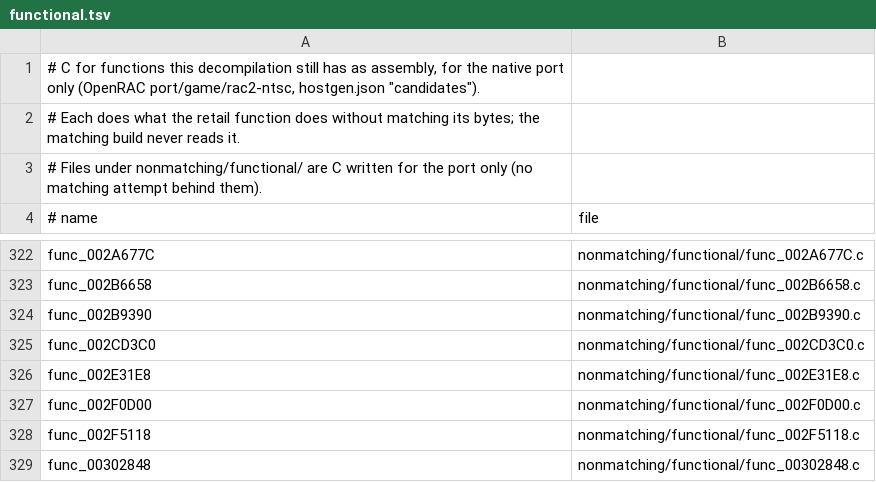
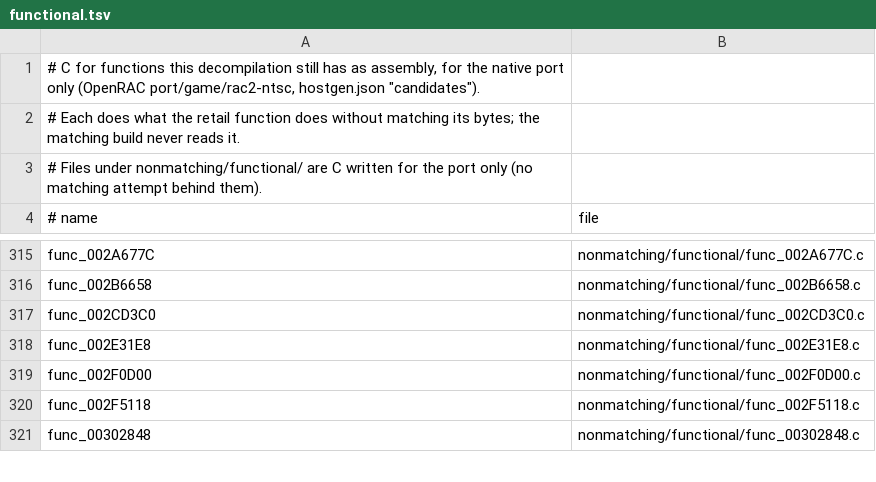
Before and after one commit to OpenRAC/rac2-decomp, a TSV file: nonmatching/functional.tsv, drawn as a sheet; only a part is shown, gaps mark what is left out; the diff covers the shown part only.

Commit message:
fix(functional): retail addresses for the ref_ names hostgen cannot place; rows it would stub go back to the assembly

```diff
--- a/nonmatching/functional.tsv
+++ b/nonmatching/functional.tsv
@@ -323,3 +316,2 @@ func_002A677C	nonmatching/functional/func_002A677C.c
 func_002B6658	nonmatching/functional/func_002B6658.c
-func_002B9390	nonmatching/functional/func_002B9390.c
 func_002CD3C0	nonmatching/functional/func_002CD3C0.c
```
Also changed, not shown: 7 removed rows elsewhere in this file, 13 other files.
